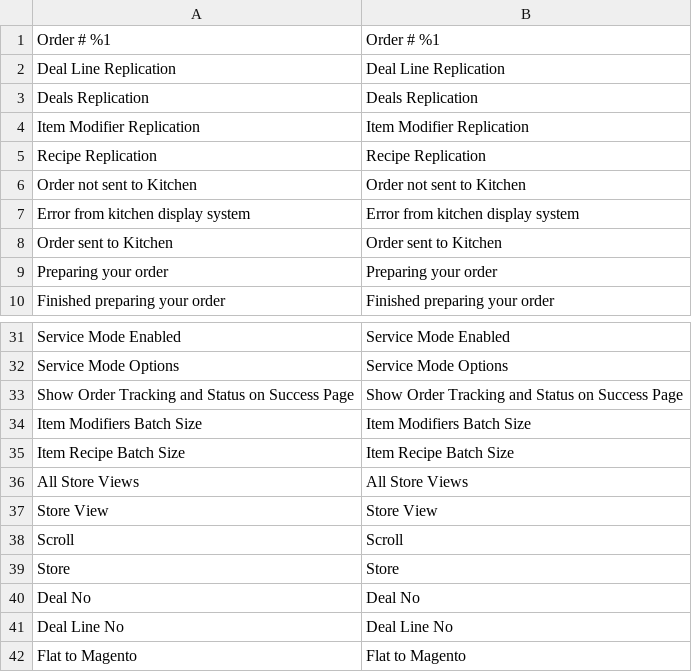
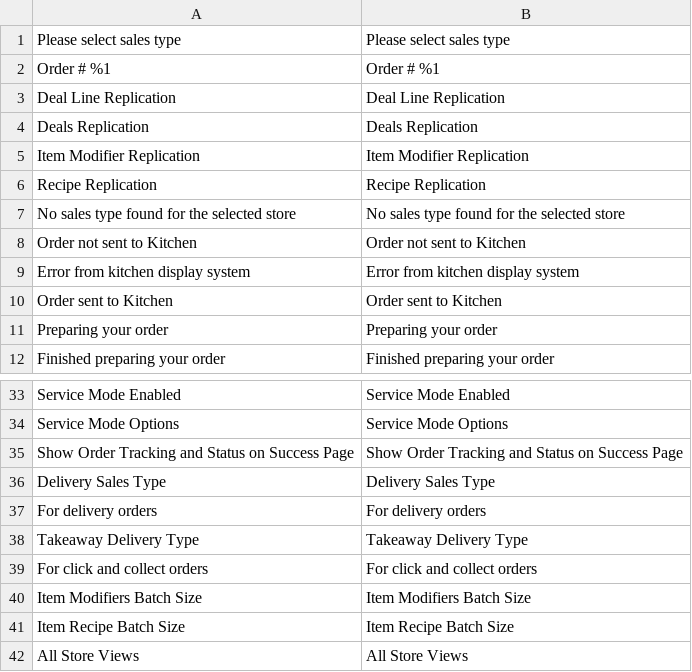
Before and after one commit to aaronrahman326/lsretail-hospitality, a CSV file: i18n/en_US.csv, drawn as a sheet; only a part is shown, gaps mark what is left out; the shorter side is filled out with more unchanged rows; the diff names each change by its address in the sheet, - before the commit and + after, or states it on an @@ line.

```diff
--- a/i18n/en_US.csv
+++ b/i18n/en_US.csv
+row 1: Please select sales type | Please select sales type
+row 7: No sales type found for the selected store | No sales type found for the selected store
+row 36: Delivery Sales Type | Delivery Sales Type
+row 37: For delivery orders | For delivery orders
+row 38: Takeaway Delivery Type | Takeaway Delivery Type
+row 39: For click and collect orders | For click and collect orders
```
Also changed, not shown: 2 other files.
